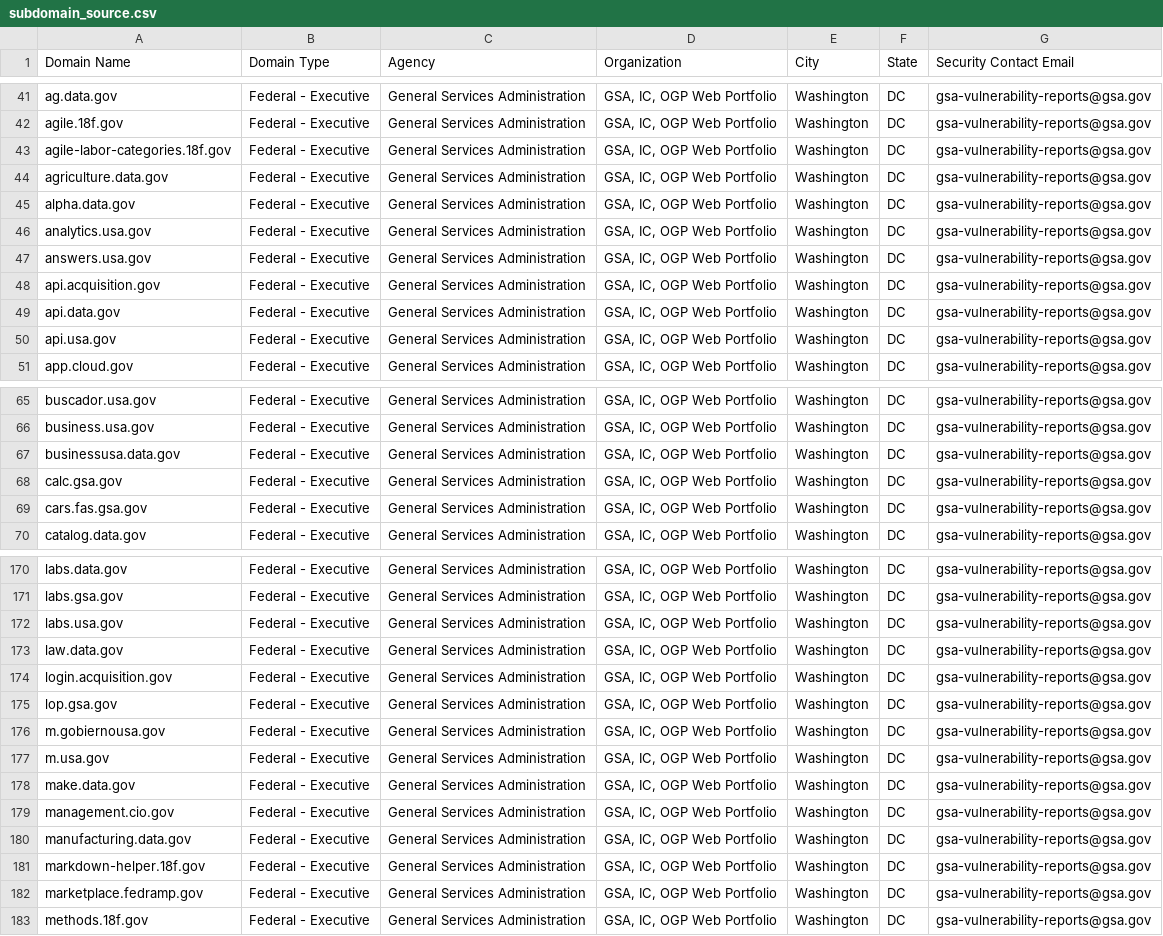
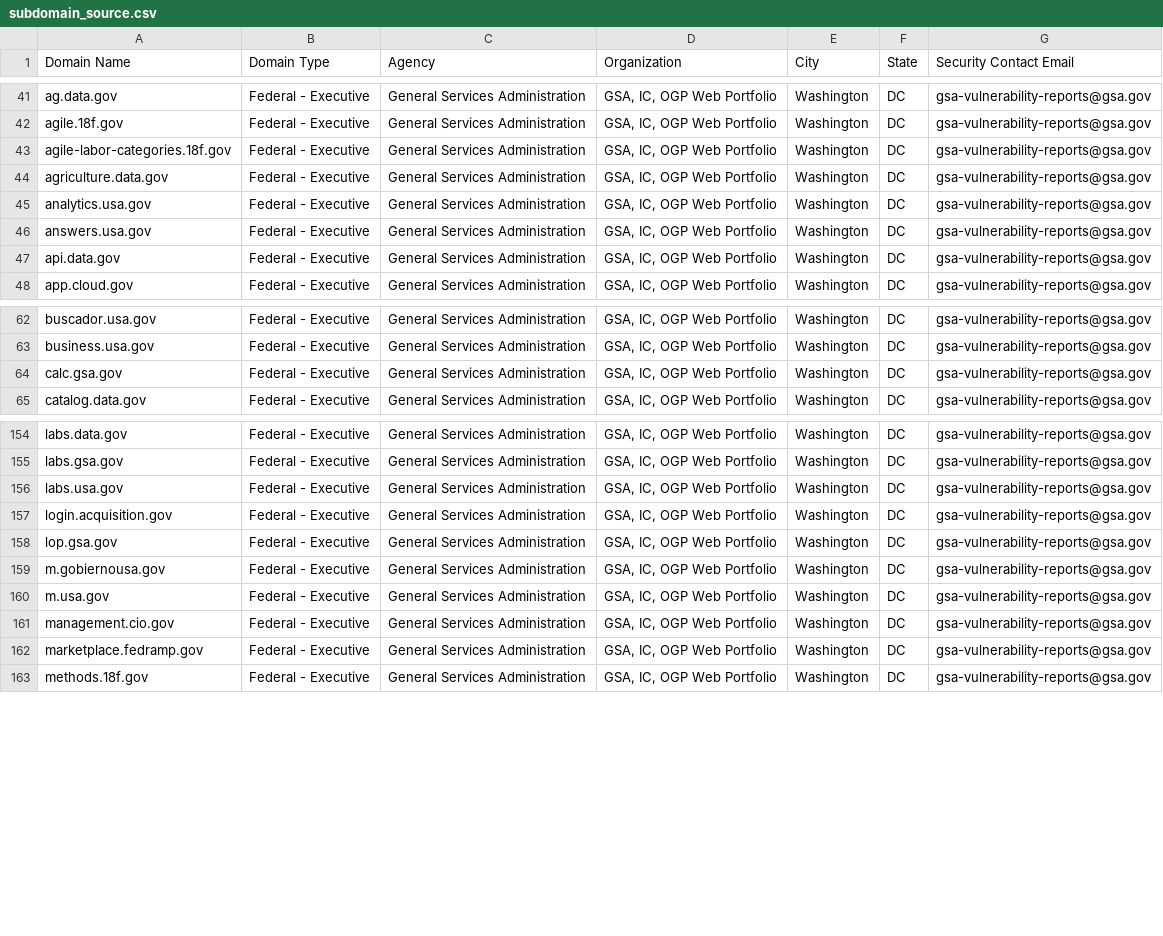
Before and after one commit to GSA/DOTGOVDASH-archived, a CSV file: subdomain_source.csv, drawn as a sheet; only a part is shown, gaps mark what is left out; the diff covers the shown part only; the diff names each change by its address in the sheet, - before the commit and + after, or states it on an @@ line.

Commit message:
Removed data

```diff
--- a/subdomain_source.csv
+++ b/subdomain_source.csv
-row 45: alpha.data.gov | Federal - Executive | General Services Administration | GSA, IC, OGP Web Portfolio | Washington | DC | gsa-vulnerability-reports@gsa.gov
-row 48: api.acquisition.gov | Federal - Executive | General Services Administration | GSA, IC, OGP Web Portfolio | Washington | DC | gsa-vulnerability-reports@gsa.gov
-row 50: api.usa.gov | Federal - Executive | General Services Administration | GSA, IC, OGP Web Portfolio | Washington | DC | gsa-vulnerability-reports@gsa.gov
-row 67: businessusa.data.gov | Federal - Executive | General Services Administration | GSA, IC, OGP Web Portfolio | Washington | DC | gsa-vulnerability-reports@gsa.gov
-row 69: cars.fas.gsa.gov | Federal - Executive | General Services Administration | GSA, IC, OGP Web Portfolio | Washington | DC | gsa-vulnerability-reports@gsa.gov
-row 173: law.data.gov | Federal - Executive | General Services Administration | GSA, IC, OGP Web Portfolio | Washington | DC | gsa-vulnerability-reports@gsa.gov
-row 178: make.data.gov | Federal - Executive | General Services Administration | GSA, IC, OGP Web Portfolio | Washington | DC | gsa-vulnerability-reports@gsa.gov
-row 180: manufacturing.data.gov | Federal - Executive | General Services Administration | GSA, IC, OGP Web Portfolio | Washington | DC | gsa-vulnerability-reports@gsa.gov
-row 181: markdown-helper.18f.gov | Federal - Executive | General Services Administration | GSA, IC, OGP Web Portfolio | Washington | DC | gsa-vulnerability-reports@gsa.gov
```
Also changed, not shown: 14 removed rows elsewhere in this file.
